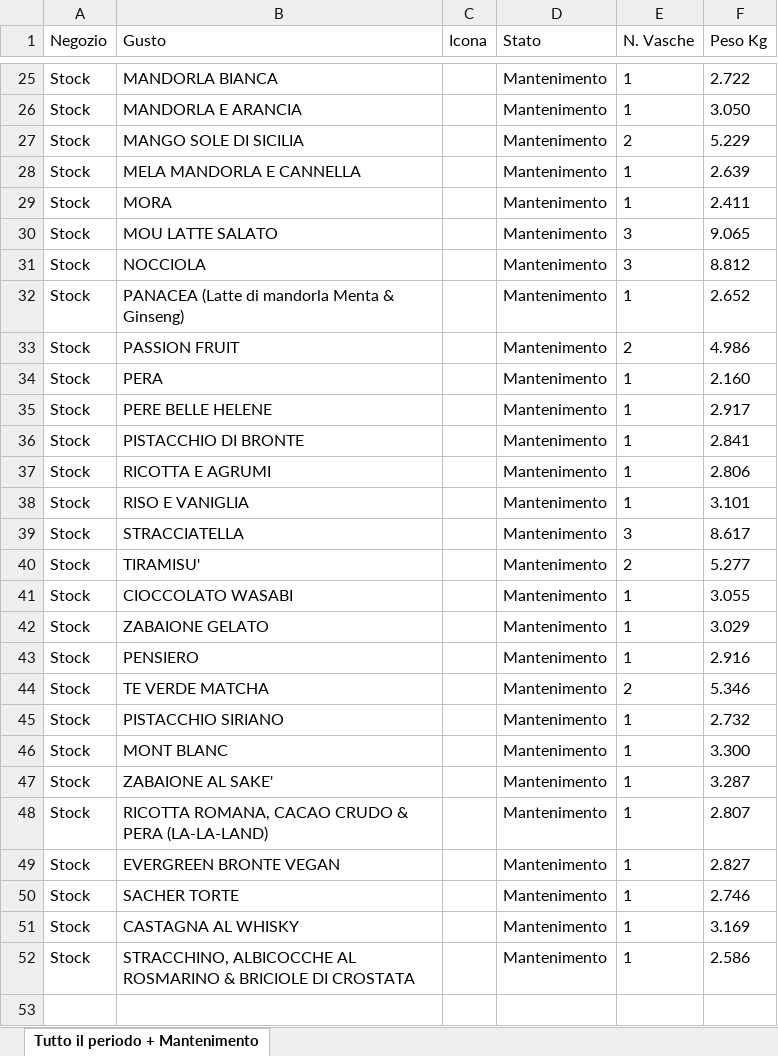
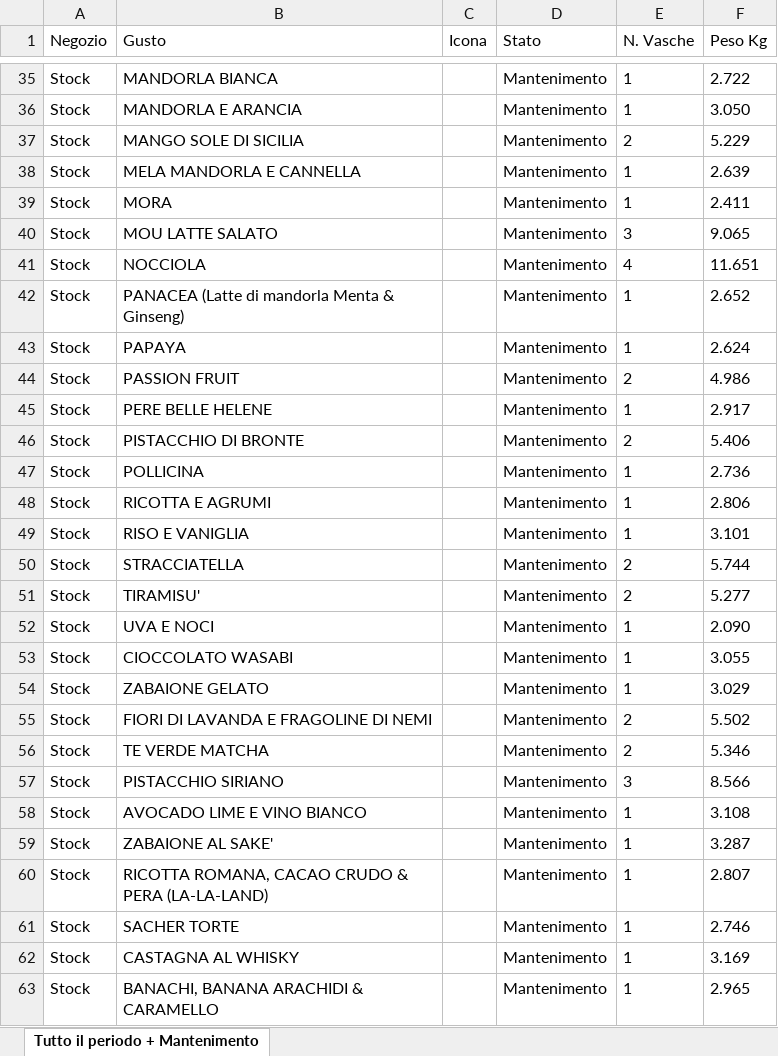
Before and after one commit to miladreihanpour-programmer/fatamorgana, an Excel workbook: output/shocapp_mantenimento_tutto.xlsx, sheet Tutto il periodo + Mantenimento, drawn as a sheet; only a part is shown, gaps mark what is left out; values as stored, in another font and other column widths than the file's, no borders; removed rows and columns are numbered as before the commit, all else as after; the diff covers the shown part only; the diff names each change by its address in the sheet, - before the commit and + after, or states it on an @@ line.

Commit message:
Adapt extractor to new Excel templates and workflow runner updates

```diff
--- a/output/shocapp_mantenimento_tutto.xlsx (sheet Tutto il periodo + Mantenimento)
+++ b/output/shocapp_mantenimento_tutto.xlsx (sheet Tutto il periodo + Mantenimento)
-E41 (N. Vasche): 3
+E41 (N. Vasche): 4
-F41 (Peso Kg): 8.812
+F41 (Peso Kg): 11.651
+row 43: Stock | PAPAYA |  | Mantenimento | 1 | 2.624
-row 34: Stock | PERA |  | Mantenimento | 1 | 2.160
-E46 (N. Vasche): 1
+E46 (N. Vasche): 2
-F46 (Peso Kg): 2.841
+F46 (Peso Kg): 5.406
+row 47: Stock | POLLICINA |  | Mantenimento | 1 | 2.736
-E50 (N. Vasche): 3
+E50 (N. Vasche): 2
-F50 (Peso Kg): 8.617
+F50 (Peso Kg): 5.744
+row 52: Stock | UVA E NOCI |  | Mantenimento | 1 | 2.090
-row 43: Stock | PENSIERO |  | Mantenimento | 1 | 2.916
+row 55: Stock | FIORI DI LAVANDA E FRAGOLINE DI NEMI |  | Mantenimento | 2 | 5.502
-E57 (N. Vasche): 1
+E57 (N. Vasche): 3
-F57 (Peso Kg): 2.732
+F57 (Peso Kg): 8.566
-B58 (Gusto): MONT BLANC
+B58 (Gusto): AVOCADO LIME E VINO BIANCO
-F58 (Peso Kg): 3.300
+F58 (Peso Kg): 3.108
-row 49: Stock | EVERGREEN BRONTE VEGAN |  | Mantenimento | 1 | 2.827
-B63 (Gusto): STRACCHINO, ALBICOCCHE AL ROSMARINO & BRICIOLE DI CROSTATA
+B63 (Gusto): BANACHI, BANANA ARACHIDI & CARAMELLO
-F63 (Peso Kg): 2.586
+F63 (Peso Kg): 2.965
```
Also changed, not shown: 10 added rows and 6 edited cells elsewhere in this sheet, output/shocapp_da_ordinare.xlsx, output/shocapp_esaurito_7giorni.xlsx, 6 other files.
